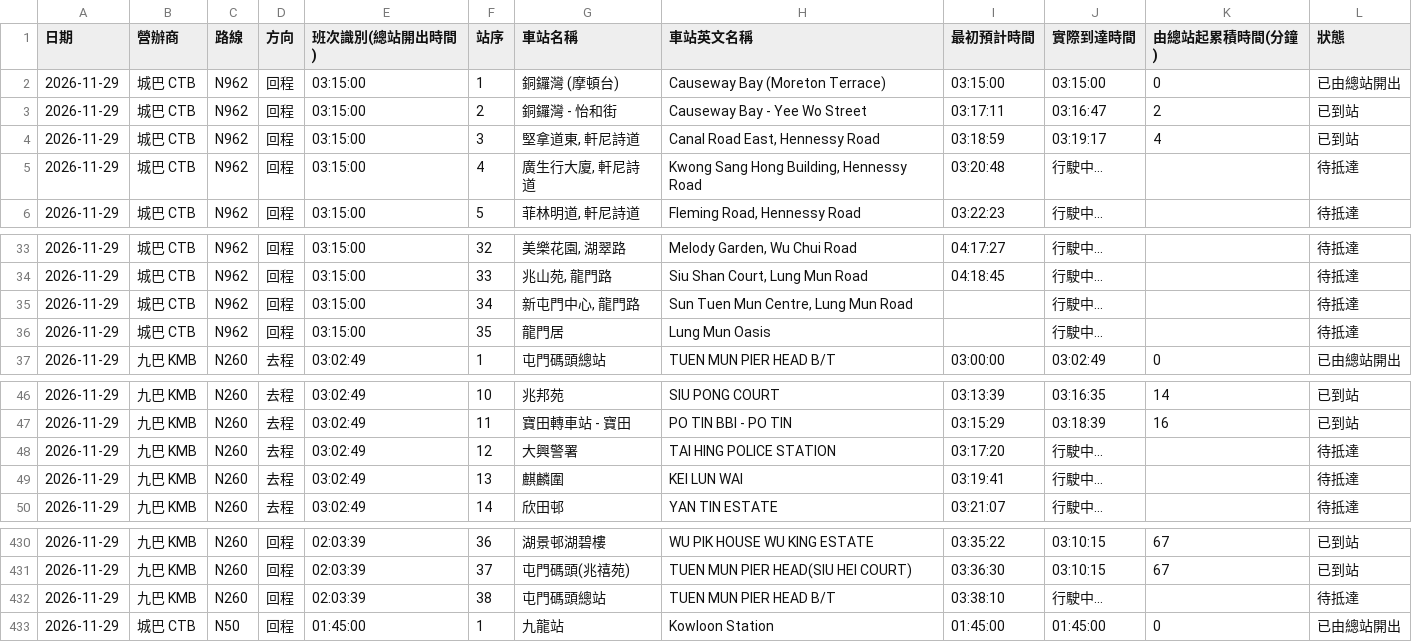
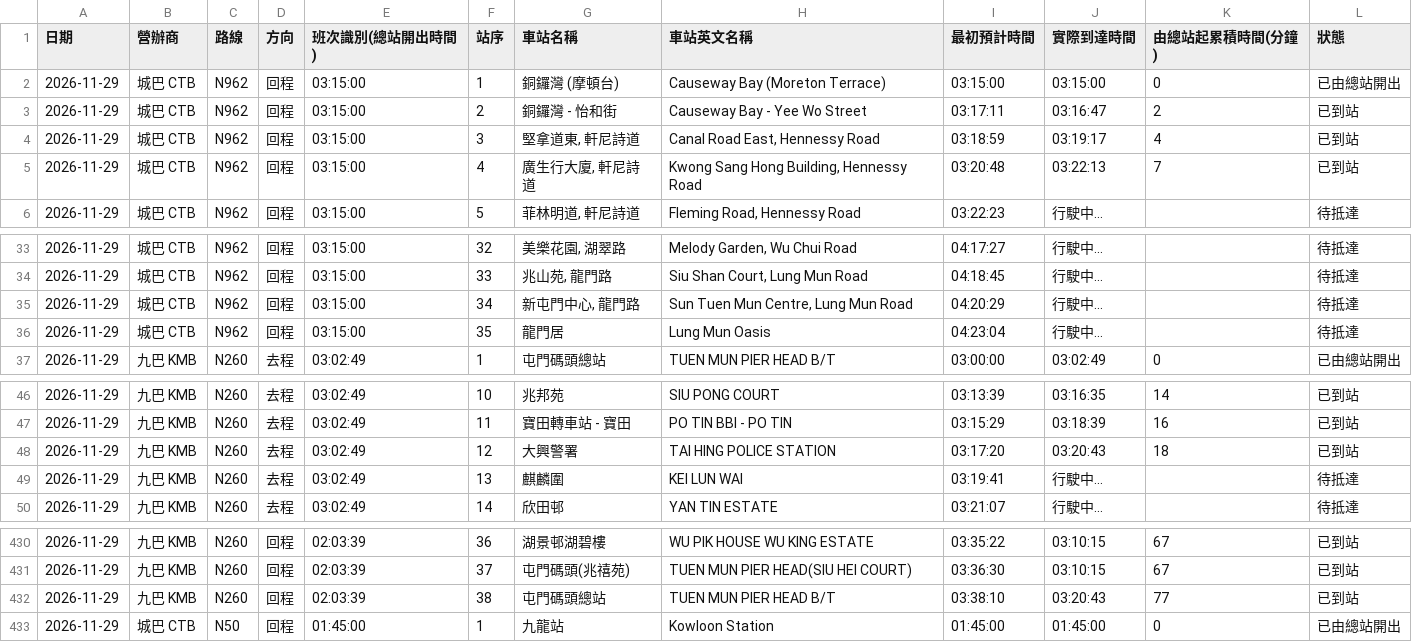
Before and after one commit to J0llibee/GRMD_FYP_Transport, a CSV file: backups/bus_arrival_records_48h_rolling.csv, drawn as a sheet; only a part is shown, gaps mark what is left out; the diff covers the shown part only.

```diff
--- a/backups/bus_arrival_records_48h_rolling.csv
+++ b/backups/bus_arrival_records_48h_rolling.csv
@@ -4,3 +4,3 @@
 2026-11-29,城巴 CTB,N962,回程,03:15:00,3,"堅拿道東, 軒尼詩道","Canal Road East, Hennessy Road",03:18:59,03:19:17,4,已到站
-2026-11-29,城巴 CTB,N962,回程,03:15:00,4,"廣生行大廈, 軒尼詩道","Kwong Sang Hong Building, Hennessy Road",03:20:48,行駛中...,,待抵達
+2026-11-29,城巴 CTB,N962,回程,03:15:00,4,"廣生行大廈, 軒尼詩道","Kwong Sang Hong Building, Hennessy Road",03:20:48,03:22:13,7,已到站
 2026-11-29,城巴 CTB,N962,回程,03:15:00,5,"菲林明道, 軒尼詩道","Fleming Road, Hennessy Road",03:22:23,行駛中...,,待抵達
@@ -34,4 +34,4 @@
 2026-11-29,城巴 CTB,N962,回程,03:15:00,33,"兆山苑, 龍門路","Siu Shan Court, Lung Mun Road",04:18:45,行駛中...,,待抵達
-2026-11-29,城巴 CTB,N962,回程,03:15:00,34,"新屯門中心, 龍門路","Sun Tuen Mun Centre, Lung Mun Road",,行駛中...,,待抵達
-2026-11-29,城巴 CTB,N962,回程,03:15:00,35,龍門居,Lung Mun Oasis,,行駛中...,,待抵達
+2026-11-29,城巴 CTB,N962,回程,03:15:00,34,"新屯門中心, 龍門路","Sun Tuen Mun Centre, Lung Mun Road",04:20:29,行駛中...,,待抵達
+2026-11-29,城巴 CTB,N962,回程,03:15:00,35,龍門居,Lung Mun Oasis,04:23:04,行駛中...,,待抵達
 2026-11-29,九巴 KMB,N260,去程,03:02:49,1,屯門碼頭總站,TUEN MUN PIER HEAD B/T,03:00:00,03:02:49,0,已由總站開出
@@ -47,3 +47,3 @@
 2026-11-29,九巴 KMB,N260,去程,03:02:49,11,寶田轉車站 - 寶田,PO TIN BBI - PO TIN,03:15:29,03:18:39,16,已到站
-2026-11-29,九巴 KMB,N260,去程,03:02:49,12,大興警署,TAI HING POLICE STATION,03:17:20,行駛中...,,待抵達
+2026-11-29,九巴 KMB,N260,去程,03:02:49,12,大興警署,TAI HING POLICE STATION,03:17:20,03:20:43,18,已到站
 2026-11-29,九巴 KMB,N260,去程,03:02:49,13,麒麟圍,KEI LUN WAI,03:19:41,行駛中...,,待抵達
@@ -431,3 +431,3 @@
 2026-11-29,九巴 KMB,N260,回程,02:03:39,37,屯門碼頭(兆禧苑),TUEN MUN PIER HEAD(SIU HEI COURT),03:36:30,03:10:15,67,已到站
-2026-11-29,九巴 KMB,N260,回程,02:03:39,38,屯門碼頭總站,TUEN MUN PIER HEAD B/T,03:38:10,行駛中...,,待抵達
+2026-11-29,九巴 KMB,N260,回程,02:03:39,38,屯門碼頭總站,TUEN MUN PIER HEAD B/T,03:38:10,03:20:43,77,已到站
 2026-11-29,城巴 CTB,N50,回程,01:45:00,1,九龍站,Kowloon Station,01:45:00,01:45:00,0,已由總站開出
```
Also changed, not shown: 45 edited cells elsewhere in this file.
